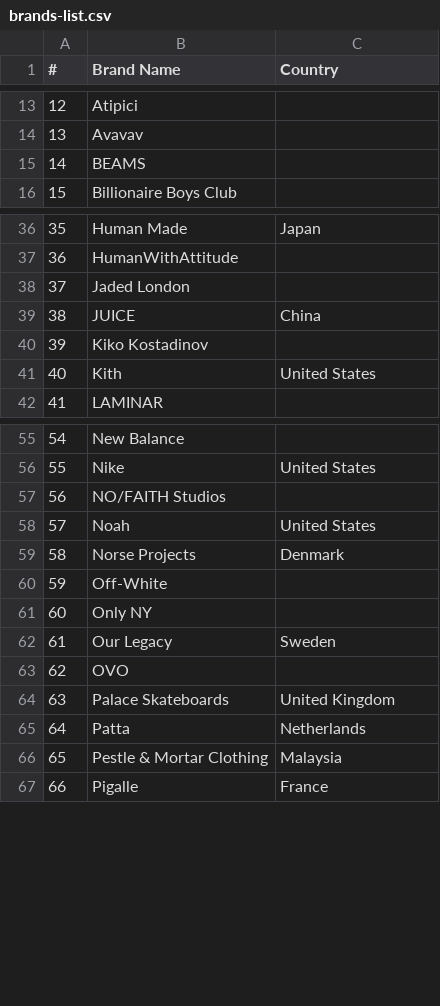
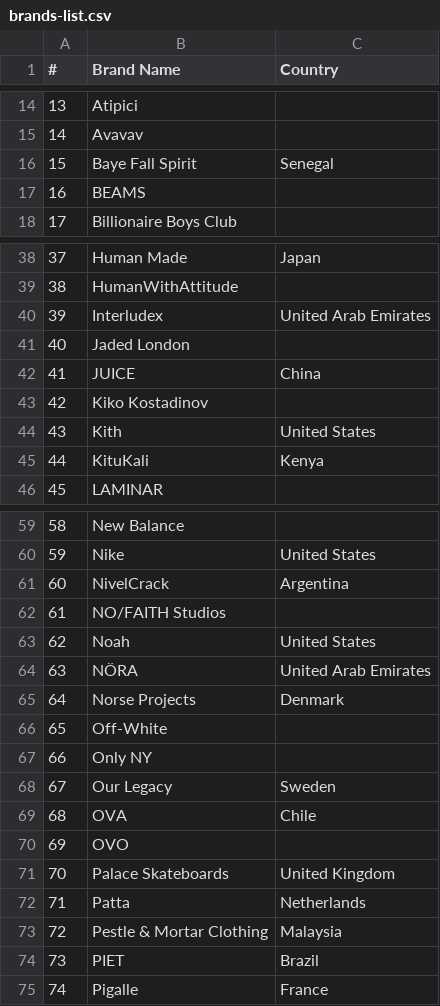
Before and after one commit to ambitionconnection-cmd/lovabuild-app-forge, a CSV file: public/brands-list.csv, drawn as a sheet; only a part is shown, gaps mark what is left out; the diff covers the shown part only; the diff names each change by its address in the sheet, - before the commit and + after, or states it on an @@ line.

```diff
--- a/public/brands-list.csv
+++ b/public/brands-list.csv
@@ column A (#) renumbered from row 4 down @@
+row 16: 15 | Baye Fall Spirit | Senegal
+row 40: 39 | Interludex | United Arab Emirates
+row 45: 44 | KituKali | Kenya
+row 61: 60 | NivelCrack | Argentina
+row 64: 63 | NÖRA | United Arab Emirates
+row 69: 68 | OVA | Chile
+row 74: 73 | PIET | Brazil
```
Also changed, not shown: 3 added rows elsewhere in this file.
